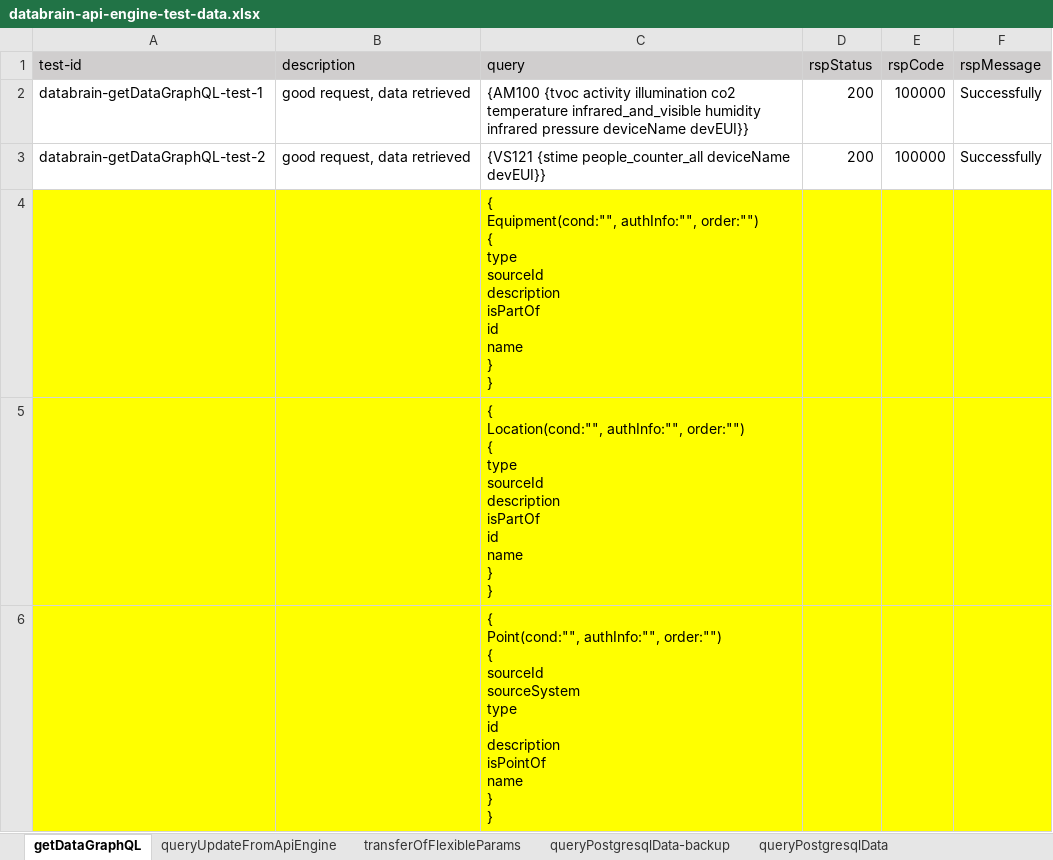
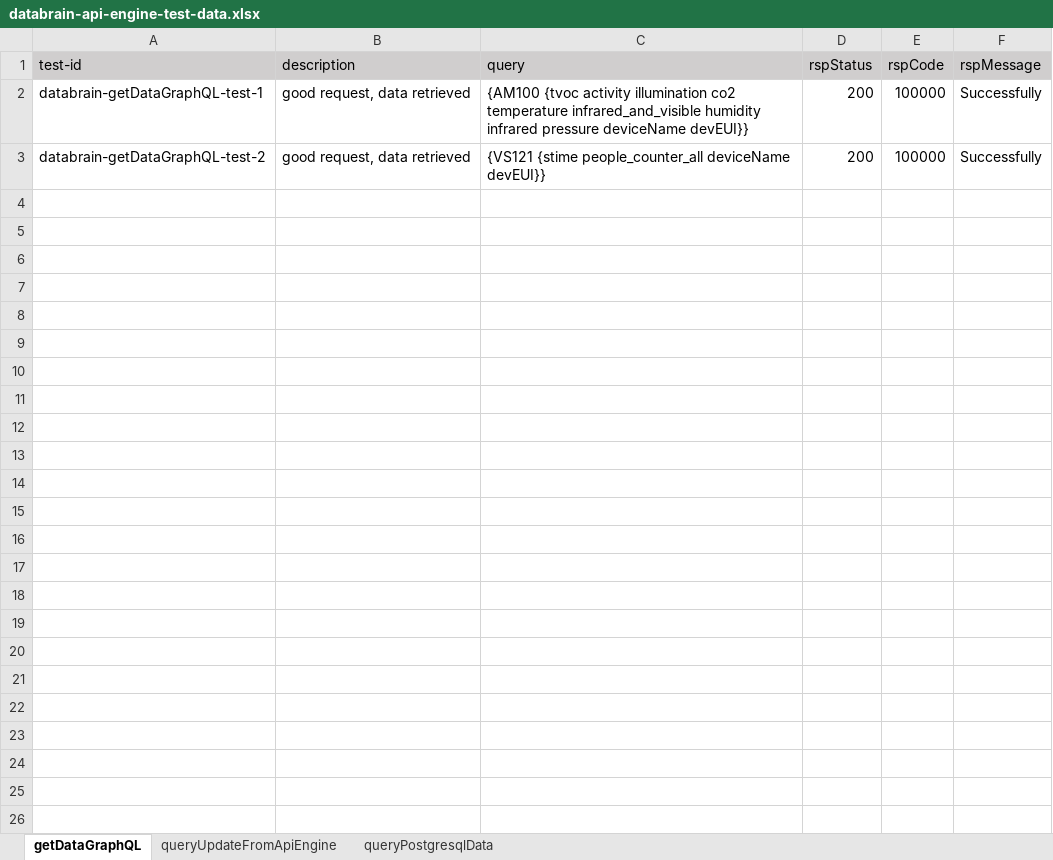
Before and after one commit to shaowenhao/performance-monitoring, an Excel workbook: src/main/resources/test-data-xls/databrain-api-engine-test-data.xlsx, sheet getDataGraphQL, drawn as a sheet; only a part is shown; values as stored, in another font and other column widths than the file's, no borders; ↵ is a line break in a cell; the diff covers the shown part only; the diff names each change by its address in the sheet, - before the commit and + after, or states it on an @@ line.

```diff
--- a/src/main/resources/test-data-xls/databrain-api-engine-test-data.xlsx (sheet getDataGraphQL)
+++ b/src/main/resources/test-data-xls/databrain-api-engine-test-data.xlsx (sheet getDataGraphQL)
-sheet tab: transferOfFlexibleParams
-sheet tab: queryPostgresqlData-backup
-row 4:  |  | { ↵ Equipment(cond:"", authInfo:"", order:"") ↵ { ↵ type ↵ sourceId ↵ description ↵ isPartOf ↵ id ↵ name ↵ } ↵ }
-row 5:  |  | { ↵ Location(cond:"", authInfo:"", order:"") ↵ { ↵ type ↵ sourceId ↵ description ↵ isPartOf ↵ id ↵ name ↵ } ↵ }
-row 6:  |  | { ↵ Point(cond:"", authInfo:"", order:"") ↵ { ↵ sourceId ↵ sourceSystem ↵ type ↵ id ↵ description ↵ isPointOf ↵ name ↵ } ↵ }
```
Also changed, not shown: 8 removed rows elsewhere in this sheet, sheet queryPostgresqlData, src/main/resources/test-data-xls/databrain-connector-test-data.xlsx, src/main/resources/test-data-xls/iems-api-engine-test-data.xlsx, 13 other files.
